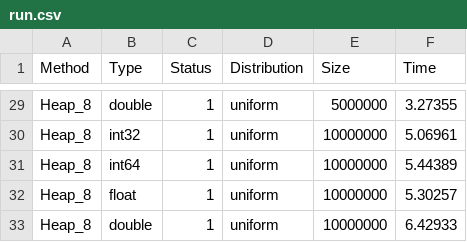
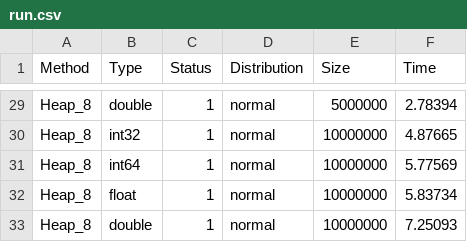
Before and after one commit to SemyonBevzuk/SortLab, a CSV file: experiments/Heap/run.csv, drawn as a sheet; only a part is shown, gaps mark what is left out; the diff covers the shown part only; the diff names each change by its address in the sheet, - before the commit and + after, or states it on an @@ line.

```diff
--- a/experiments/Heap/run.csv
+++ b/experiments/Heap/run.csv
-D29:D33 (Distribution): uniform
+D29:D33 (Distribution): normal
-F29 (Time): 3.27355
+F29 (Time): 2.78394
-F30 (Time): 5.06961
+F30 (Time): 4.87665
-F31 (Time): 5.44389
+F31 (Time): 5.77569
-F32 (Time): 5.30257
+F32 (Time): 5.83734
-F33 (Time): 6.42933
+F33 (Time): 7.25093
```
Also changed, not shown: 54 edited cells elsewhere in this file, experiments/BucketInsertion/run.csv, experiments/Distribution/BucketInsertionNormal.csv, 27 other files.
